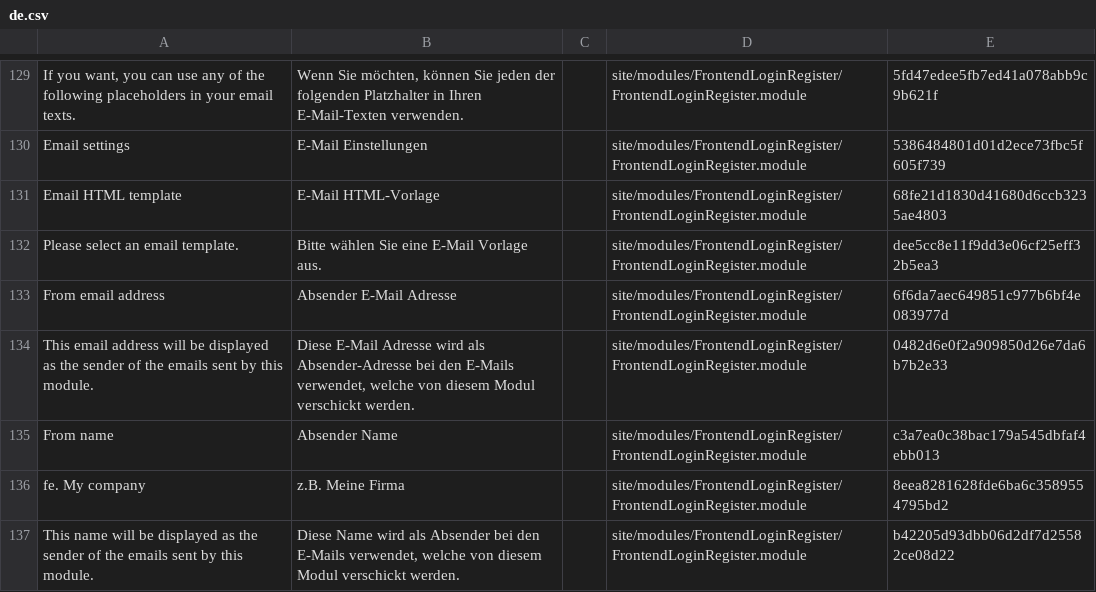
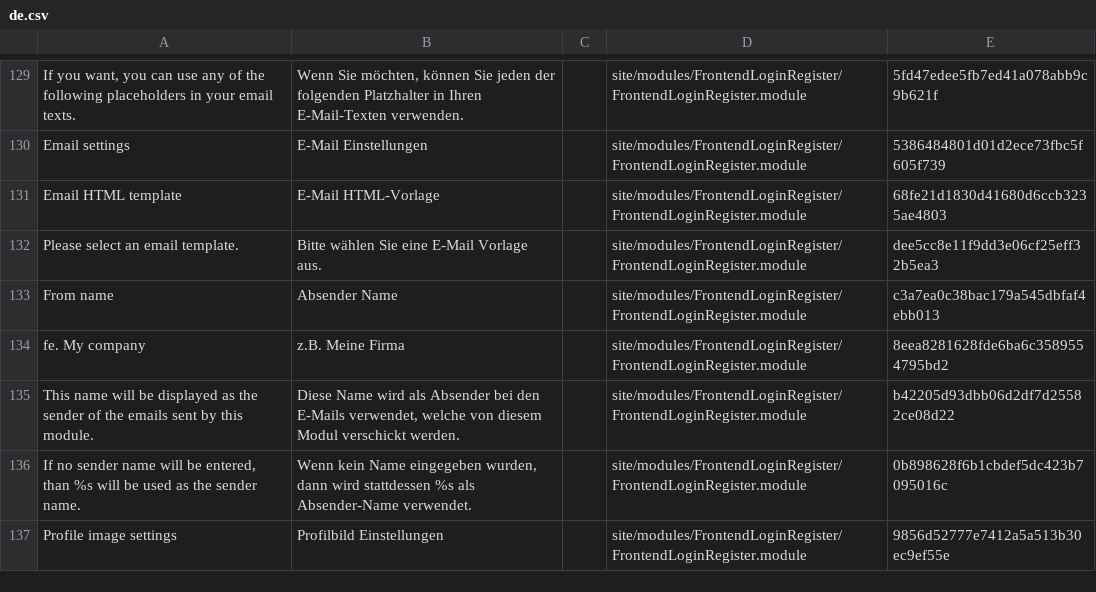
Before and after one commit to juergenweb/FrontendLoginRegister, a CSV file: languages/de.csv, drawn as a sheet; only a part is shown, gaps mark what is left out; the shorter side is filled out with more unchanged rows; the diff names each change by its address in the sheet, - before the commit and + after, or states it on an @@ line.

Commit message:
Update de.csv

```diff
--- a/languages/de.csv
+++ b/languages/de.csv
-row 133: From email address | Absender E-Mail Adresse |  | site/modules/FrontendLoginRegister/FrontendLoginRegister.module | 6f6da7aec649851c977b6bf4e083977d
-row 134: This email address will be displayed as the sender of the emails sent by this module. | Diese E-Mail Adresse wird als Absender-Adresse bei den E-Mails verwendet, welche von diesem Modul verschickt werden. |  | site/modules/FrontendLoginRegister/FrontendLoginRegister.module | 0482d6e0f2a909850d26e7da6b7b2e33
```
